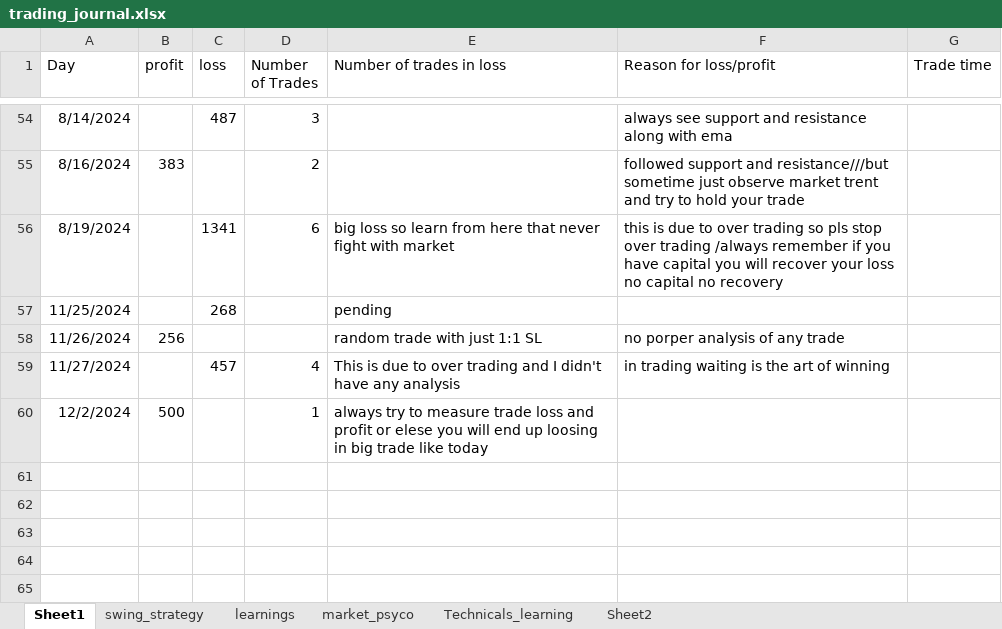
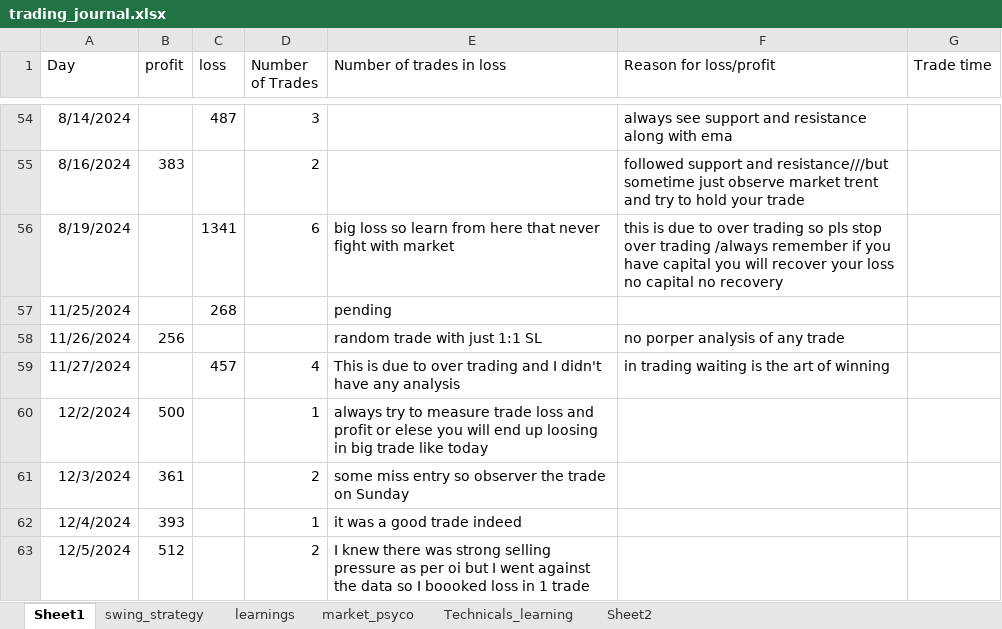
Before and after one commit to bikennepal/journel, an Excel workbook: trading_journal.xlsx, sheet Sheet1, drawn as a sheet; only a part is shown, gaps mark what is left out; values as stored, in another font and other column widths than the file's, no borders; the diff names each change by its address in the sheet, - before the commit and + after, or states it on an @@ line.

Commit message:
Add files via upload
added journal for last threee days trade

```diff
--- a/trading_journal.xlsx (sheet Sheet1)
+++ b/trading_journal.xlsx (sheet Sheet1)
+row 61: 12/3/2024 | 361 |  | 2 | some miss entry so observer the trade on Sunday
+row 62: 12/4/2024 | 393 |  | 1 | it was a good trade indeed
+row 63: 12/5/2024 | 512 |  | 2 | I knew there was strong selling pressure as per oi but I went against the data so I boooked loss in 1 trade
```
